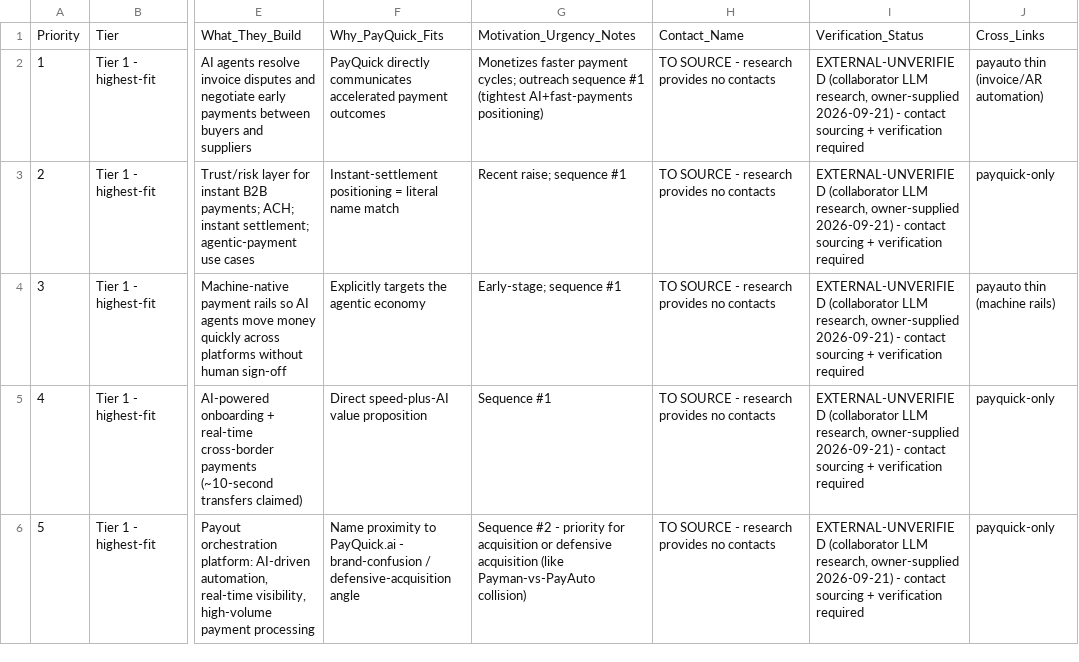
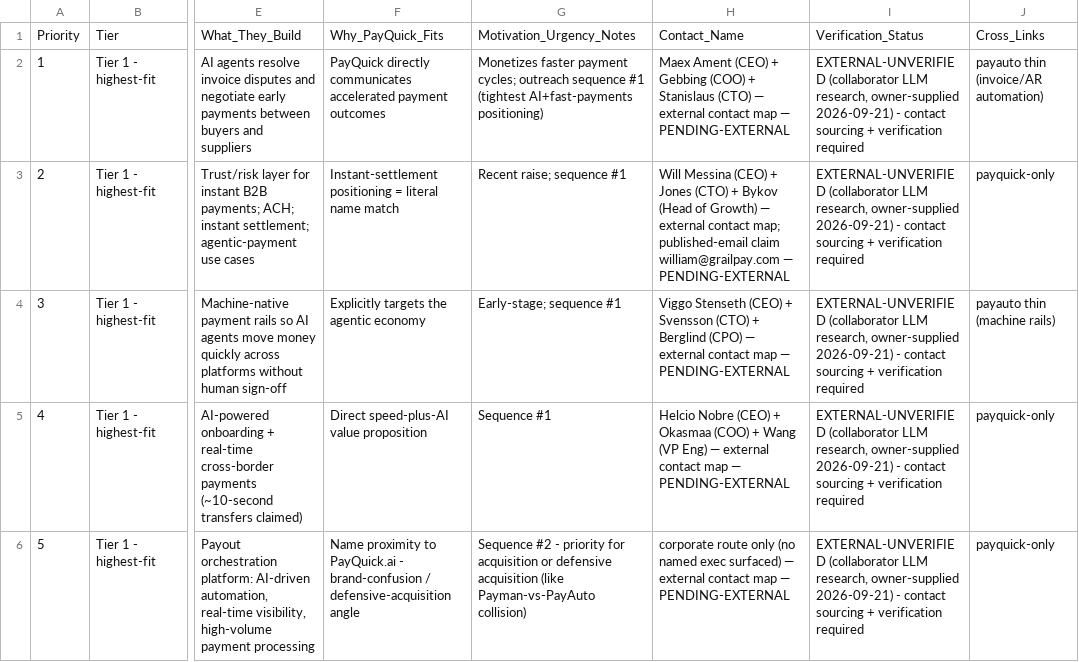
Before and after one commit to cerebraino/TurnKeySold, a CSV file: DOMAINS/payquick.ai/01-research/payquick_ai_acquisition_targets.csv, drawn as a sheet; only a part is shown, gaps mark what is left out; the diff covers the shown part only; the diff names each change by its address in the sheet, - before the commit and + after, or states it on an @@ line.

Commit message:
payquick.ai: integrate owner-commissioned external contact map (10 of 18 companies) — verbatim authority copy + machine-readable CSV with verification annotations; workbench contact column updated with map pointers (PENDING-EXTERNAL preserved); integration note UPDATE 1 (gap 'zero contacts' substantially closed: 12 named across 4 Tier-1 startups, corporate routes doctrine-consistent, 2 candidates, 5 still contact-less); family cross-fit UPDATE 3; priority order + <100-word outreach guidance adopted; REPO_INDEX row + wave log

```diff
--- a/DOMAINS/payquick.ai/01-research/payquick_ai_acquisition_targets.csv
+++ b/DOMAINS/payquick.ai/01-research/payquick_ai_acquisition_targets.csv
-H2: TO SOURCE - research provides no contacts
+H2: Maex Ament (CEO) + Gebbing (COO) + Stanislaus (CTO) — external contact map — PENDING-EXTERNAL
-H3: TO SOURCE - research provides no contacts
+H3: Will Messina (CEO) + Jones (CTO) + Bykov (Head of Growth) — external contact map; published-email claim william@grailpay.com — PENDING-EXTERNAL
-H4: TO SOURCE - research provides no contacts
+H4: Viggo Stenseth (CEO) + Svensson (CTO) + Berglind (CPO) — external contact map — PENDING-EXTERNAL
-H5: TO SOURCE - research provides no contacts
+H5: Helcio Nobre (CEO) + Okasmaa (COO) + Wang (VP Eng) — external contact map — PENDING-EXTERNAL
-H6: TO SOURCE - research provides no contacts
+H6: corporate route only (no named exec surfaced) — external contact map — PENDING-EXTERNAL
```
Also changed, not shown: 5 edited cells elsewhere in this file, 5 other files.
